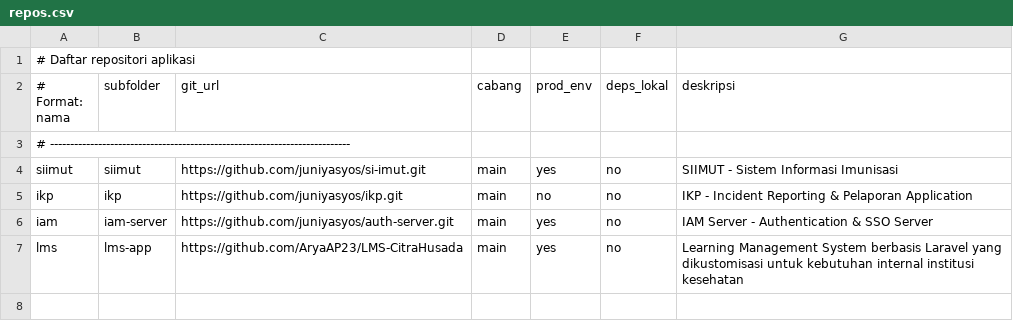
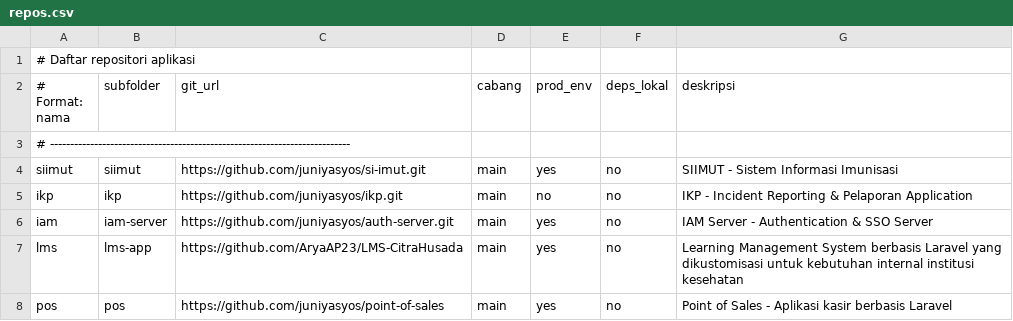
Before and after one commit to juniyasyos/setup-apps-docker, a CSV file: repos.csv, drawn as a sheet; the diff names each change by its address in the sheet, - before the commit and + after, or states it on an @@ line.

```diff
--- a/repos.csv
+++ b/repos.csv
+row 8: pos | pos | https://github.com/juniyasyos/point-of-sales | main | yes | no | Point of Sales - Aplikasi kasir berbasis Laravel
```
Also changed, not shown: 16 other files.
